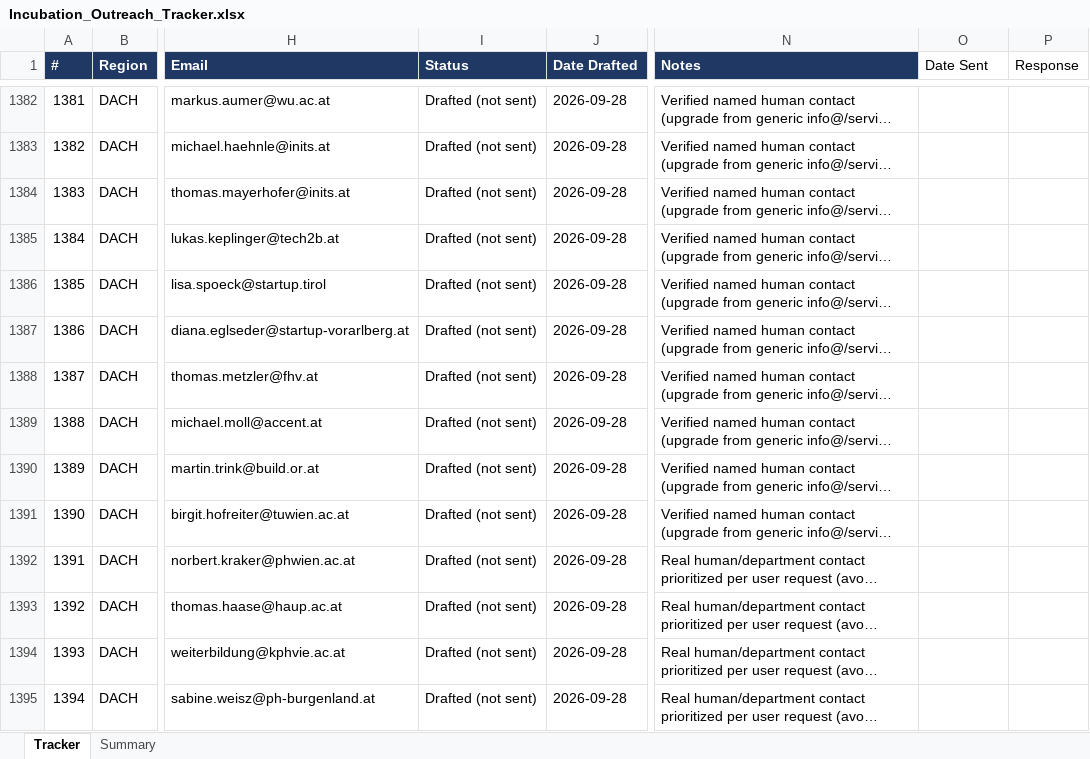
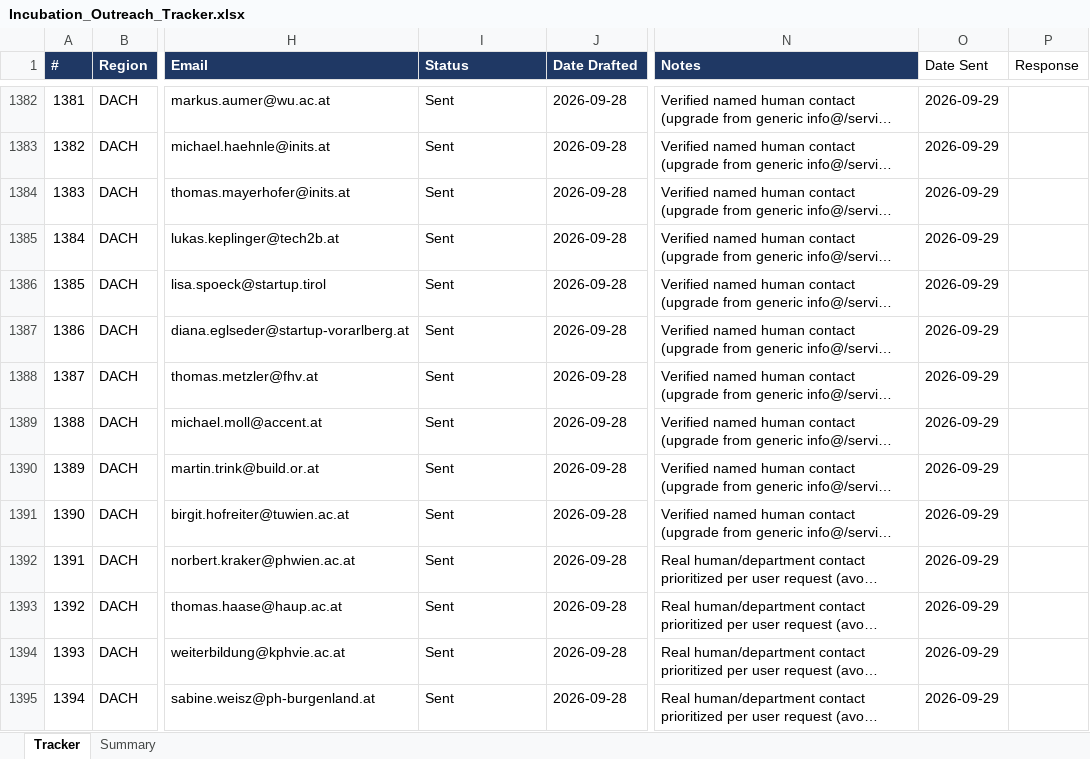
Before and after one commit to Madhi1615/mentor-outreach, an Excel workbook: data/Incubation_Outreach_Tracker.xlsx, sheet Tracker, drawn as a sheet; only a part is shown, gaps mark what is left out; long unchanged cells end in …; values as stored, in another font and other column widths than the file's, no borders; the diff covers the shown part only; the diff names each change by its address in the sheet, - before the commit and + after, or states it on an @@ line.

```diff
--- a/data/Incubation_Outreach_Tracker.xlsx (sheet Tracker)
+++ b/data/Incubation_Outreach_Tracker.xlsx (sheet Tracker)
-I1382:I1395 (Status): Drafted (not sent)
+I1382:I1395 (Status): Sent
-O1382:O1395 (Date Sent): (empty)
+O1382:O1395 (Date Sent): 2026-09-29
```
Also changed, not shown: 301 edited cells elsewhere in this sheet, sheet Summary.
